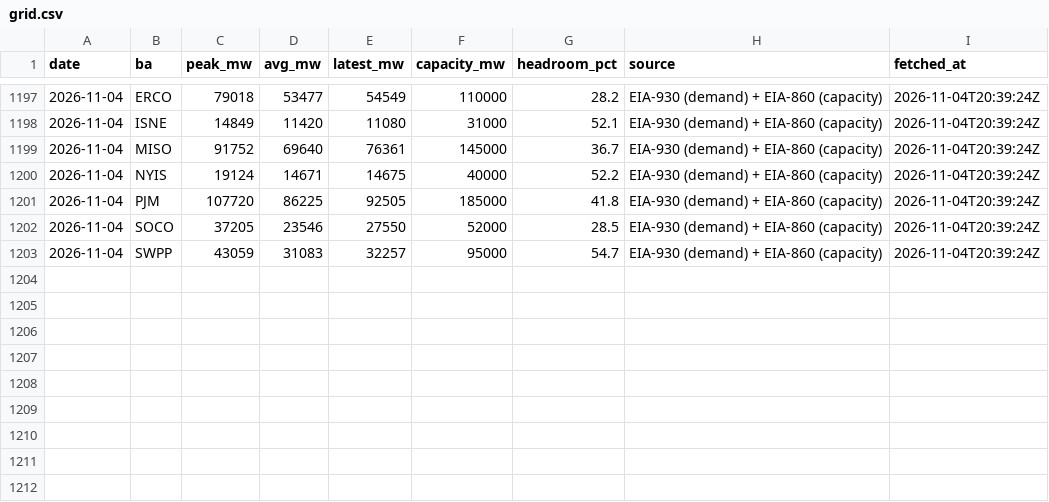
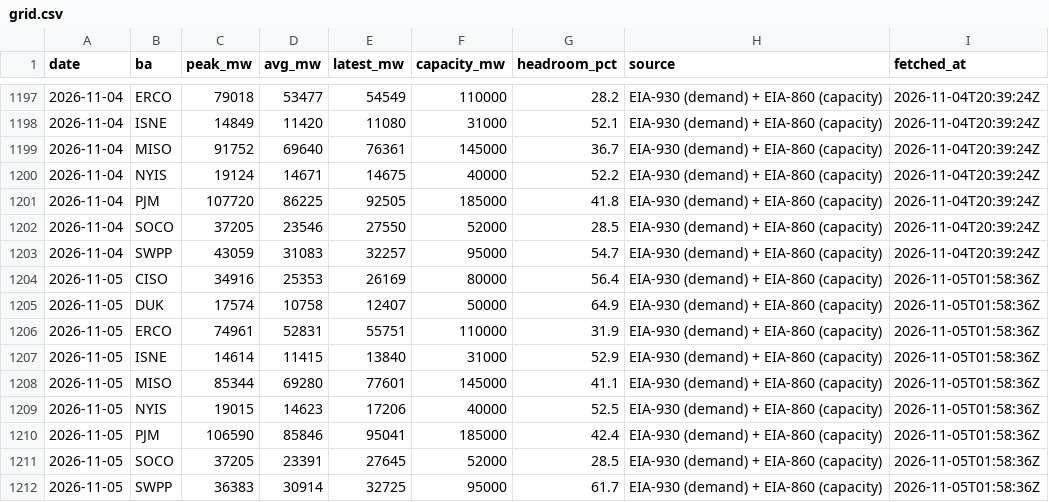
Before and after one commit to vijay-sachdeva/us-ai-infra, a CSV file: data/history/grid.csv, drawn as a sheet; only a part is shown, gaps mark what is left out; the diff names each change by its address in the sheet, - before the commit and + after, or states it on an @@ line.

```diff
--- a/data/history/grid.csv
+++ b/data/history/grid.csv
+row 1204: 2026-11-05 | CISO | 34916 | 25353 | 26169 | 80000 | 56.4 | EIA-930 (demand) + EIA-860 (capacity) | 2026-11-05T01:58:36Z
+row 1205: 2026-11-05 | DUK | 17574 | 10758 | 12407 | 50000 | 64.9 | EIA-930 (demand) + EIA-860 (capacity) | 2026-11-05T01:58:36Z
+row 1206: 2026-11-05 | ERCO | 74961 | 52831 | 55751 | 110000 | 31.9 | EIA-930 (demand) + EIA-860 (capacity) | 2026-11-05T01:58:36Z
+row 1207: 2026-11-05 | ISNE | 14614 | 11415 | 13840 | 31000 | 52.9 | EIA-930 (demand) + EIA-860 (capacity) | 2026-11-05T01:58:36Z
+row 1208: 2026-11-05 | MISO | 85344 | 69280 | 77601 | 145000 | 41.1 | EIA-930 (demand) + EIA-860 (capacity) | 2026-11-05T01:58:36Z
+row 1209: 2026-11-05 | NYIS | 19015 | 14623 | 17206 | 40000 | 52.5 | EIA-930 (demand) + EIA-860 (capacity) | 2026-11-05T01:58:36Z
+row 1210: 2026-11-05 | PJM | 106590 | 85846 | 95041 | 185000 | 42.4 | EIA-930 (demand) + EIA-860 (capacity) | 2026-11-05T01:58:36Z
+row 1211: 2026-11-05 | SOCO | 37205 | 23391 | 27645 | 52000 | 28.5 | EIA-930 (demand) + EIA-860 (capacity) | 2026-11-05T01:58:36Z
+row 1212: 2026-11-05 | SWPP | 36383 | 30914 | 32725 | 95000 | 61.7 | EIA-930 (demand) + EIA-860 (capacity) | 2026-11-05T01:58:36Z
```
Also changed, not shown: data/history/gpu_prices.csv, data/history/power_econ.csv, 10 other files.
